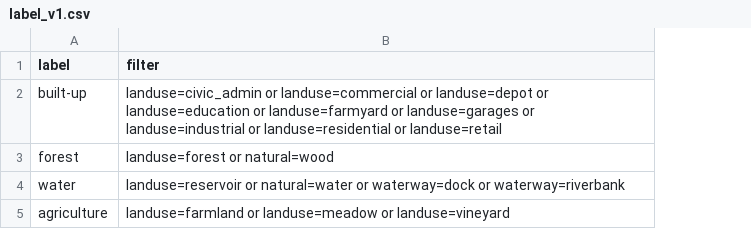
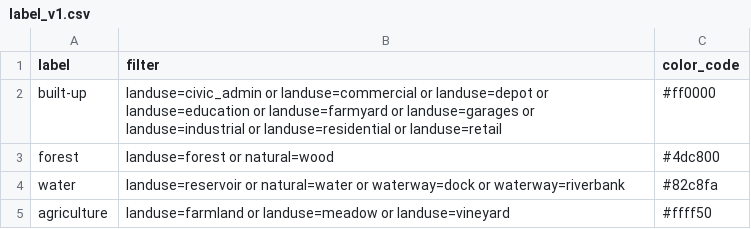
Before and after one commit to GIScience/lulc-utility, a CSV file: data/label/label_v1.csv, drawn as a sheet; the diff names each change by its address in the sheet, - before the commit and + after, or states it on an @@ line.

```diff
--- a/data/label/label_v1.csv
+++ b/data/label/label_v1.csv
+column C (color_code), rows 2-5: #ff0000 | #4dc800 | #82c8fa | #ffff50
```
Also changed, not shown: 20 other files.
